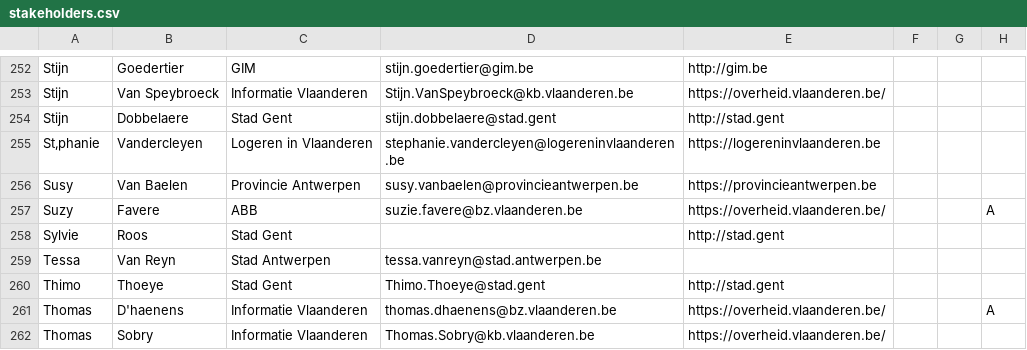
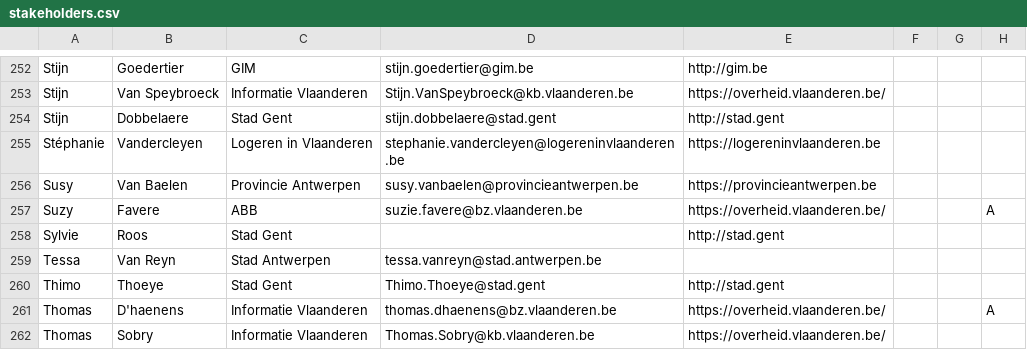
Before and after one commit to Informatievlaanderen/Data.Vlaanderen.be, a CSV file: src/stakeholders.csv, drawn as a sheet; only a part is shown, gaps mark what is left out; the diff covers the shown part only; the diff names each change by its address in the sheet, - before the commit and + after, or states it on an @@ line.

```diff
--- a/src/stakeholders.csv
+++ b/src/stakeholders.csv
-A255: St‚phanie
+A255: Stéphanie
```
Also changed, not shown: 6 edited cells elsewhere in this file.
